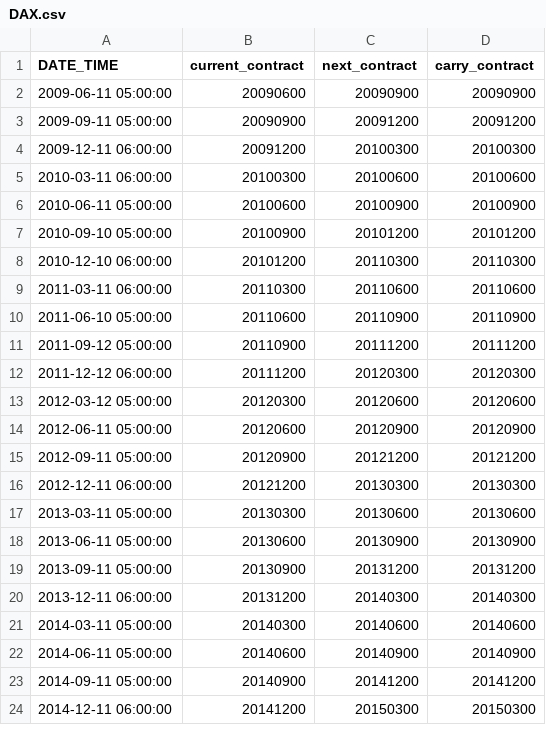
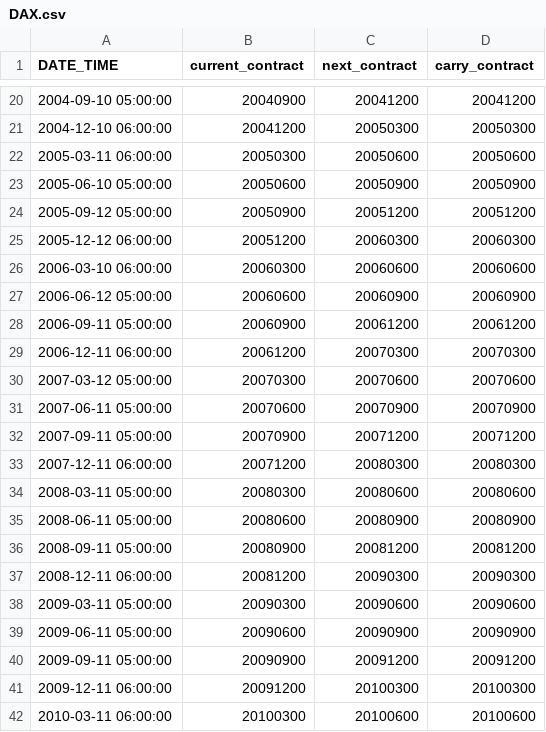
Before and after one commit to EdoLu/pysystemtrade, a CSV file: data/futures/roll_calendars_csv/DAX.csv, drawn as a sheet; only a part is shown, gaps mark what is left out; the shorter side is filled out with more unchanged rows; the diff covers the shown part only; the diff names each change by its address in the sheet, - before the commit and + after, or states it on an @@ line.

```diff
--- a/data/futures/roll_calendars_csv/DAX.csv
+++ b/data/futures/roll_calendars_csv/DAX.csv
+row 20: 2004-09-10 05:00:00 | 20040900 | 20041200 | 20041200
+row 21: 2004-12-10 06:00:00 | 20041200 | 20050300 | 20050300
+row 22: 2005-03-11 06:00:00 | 20050300 | 20050600 | 20050600
+row 23: 2005-06-10 05:00:00 | 20050600 | 20050900 | 20050900
+row 24: 2005-09-12 05:00:00 | 20050900 | 20051200 | 20051200
+row 25: 2005-12-12 06:00:00 | 20051200 | 20060300 | 20060300
+row 26: 2006-03-10 06:00:00 | 20060300 | 20060600 | 20060600
+row 27: 2006-06-12 05:00:00 | 20060600 | 20060900 | 20060900
+row 28: 2006-09-11 05:00:00 | 20060900 | 20061200 | 20061200
+row 29: 2006-12-11 06:00:00 | 20061200 | 20070300 | 20070300
+row 30: 2007-03-12 05:00:00 | 20070300 | 20070600 | 20070600
+row 31: 2007-06-11 05:00:00 | 20070600 | 20070900 | 20070900
+row 32: 2007-09-11 05:00:00 | 20070900 | 20071200 | 20071200
+row 33: 2007-12-11 06:00:00 | 20071200 | 20080300 | 20080300
+row 34: 2008-03-11 05:00:00 | 20080300 | 20080600 | 20080600
+row 35: 2008-06-11 05:00:00 | 20080600 | 20080900 | 20080900
+row 36: 2008-09-11 05:00:00 | 20080900 | 20081200 | 20081200
+row 37: 2008-12-11 06:00:00 | 20081200 | 20090300 | 20090300
+row 38: 2009-03-11 05:00:00 | 20090300 | 20090600 | 20090600
```
Also changed, not shown: 19 added rows elsewhere in this file, data/futures/adjusted_prices_csv/CNH.csv, data/futures/adjusted_prices_csv/FTSECHINAA.csv, 34 other files.
